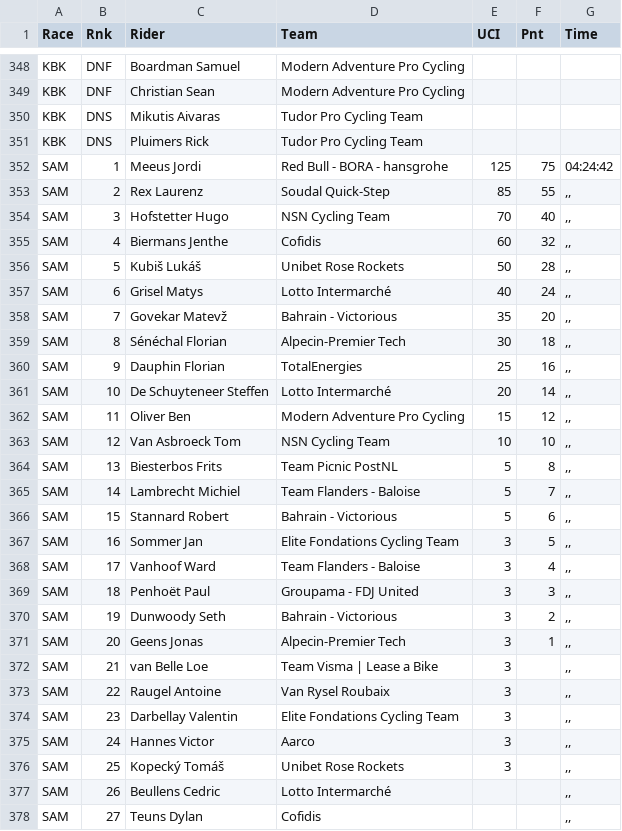
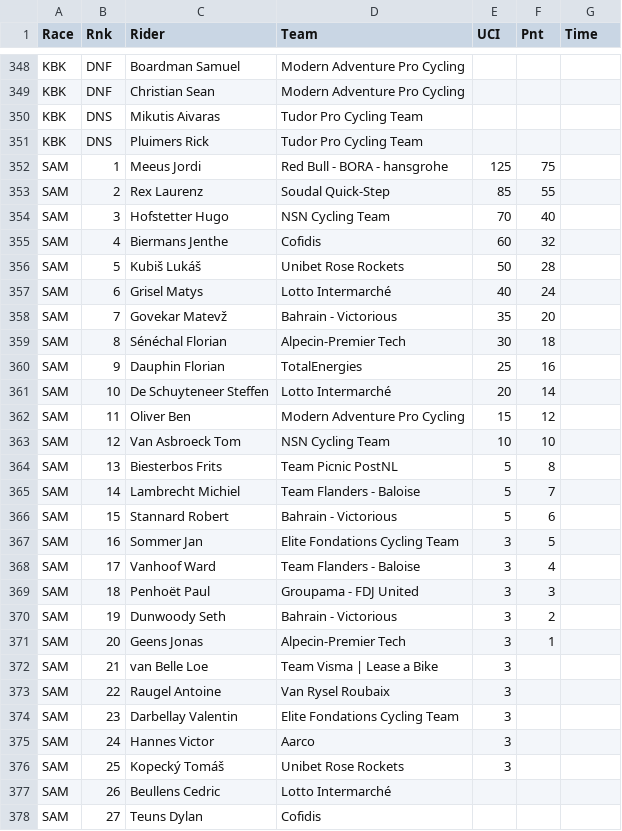
Before and after one commit to sander-pixel-boop/klassieker_app, a CSV file: uitslagen.csv, drawn as a sheet; only a part is shown, gaps mark what is left out; the diff covers the shown part only.

Commit message:
Update uitslagen.csv

```diff
--- a/uitslagen.csv
+++ b/uitslagen.csv
@@ -351,28 +351,28 @@ KBK	DNS	 Mikutis Aivaras	Tudor Pro Cycling Team
 KBK	DNS	 Pluimers Rick	Tudor Pro Cycling Team			
-SAM	1	 Meeus Jordi	Red Bull - BORA - hansgrohe	125	75	04:24:42
-SAM	2	 Rex Laurenz	Soudal Quick-Step	85	55	,,
-SAM	3	 Hofstetter Hugo	NSN Cycling Team	70	40	,,
-SAM	4	 Biermans Jenthe	Cofidis	60	32	,,
-SAM	5	 Kubiš Lukáš	Unibet Rose Rockets	50	28	,,
-SAM	6	 Grisel Matys	Lotto Intermarché	40	24	,,
-SAM	7	 Govekar Matevž	Bahrain - Victorious	35	20	,,
-SAM	8	 Sénéchal Florian	Alpecin-Premier Tech	30	18	,,
-SAM	9	 Dauphin Florian	TotalEnergies	25	16	,,
-SAM	10	 De Schuyteneer Steffen	Lotto Intermarché	20	14	,,
-SAM	11	 Oliver Ben	Modern Adventure Pro Cycling	15	12	,,
-SAM	12	 Van Asbroeck Tom	NSN Cycling Team	10	10	,,
-SAM	13	 Biesterbos Frits	Team Picnic PostNL	5	8	,,
-SAM	14	 Lambrecht Michiel	Team Flanders - Baloise	5	7	,,
-SAM	15	 Stannard Robert	Bahrain - Victorious	5	6	,,
-SAM	16	 Sommer Jan	Elite Fondations Cycling Team	3	5	,,
-SAM	17	 Vanhoof Ward	Team Flanders - Baloise	3	4	,,
-SAM	18	 Penhoët Paul	Groupama - FDJ United	3	3	,,
-SAM	19	 Dunwoody Seth	Bahrain - Victorious	3	2	,,
-SAM	20	 Geens Jonas	Alpecin-Premier Tech	3	1	,,
-SAM	21	 van Belle Loe	Team Visma | Lease a Bike	3		,,
-SAM	22	 Raugel Antoine	Van Rysel Roubaix	3		,,
-SAM	23	 Darbellay Valentin	Elite Fondations Cycling Team	3		,,
-SAM	24	 Hannes Victor	Aarco	3		,,
-SAM	25	 Kopecký Tomáš	Unibet Rose Rockets	3		,,
-SAM	26	 Beullens Cedric	Lotto Intermarché			,,
-SAM	27	 Teuns Dylan	Cofidis			,,
+SAM	1	 Meeus Jordi	Red Bull - BORA - hansgrohe	125	75
+SAM	2	 Rex Laurenz	Soudal Quick-Step	85	55
+SAM	3	 Hofstetter Hugo	NSN Cycling Team	70	40
+SAM	4	 Biermans Jenthe	Cofidis	60	32
+SAM	5	 Kubiš Lukáš	Unibet Rose Rockets	50	28
+SAM	6	 Grisel Matys	Lotto Intermarché	40	24
+SAM	7	 Govekar Matevž	Bahrain - Victorious	35	20
+SAM	8	 Sénéchal Florian	Alpecin-Premier Tech	30	18
+SAM	9	 Dauphin Florian	TotalEnergies	25	16
+SAM	10	 De Schuyteneer Steffen	Lotto Intermarché	20	14
+SAM	11	 Oliver Ben	Modern Adventure Pro Cycling	15	12
+SAM	12	 Van Asbroeck Tom	NSN Cycling Team	10	10
+SAM	13	 Biesterbos Frits	Team Picnic PostNL	5	8
+SAM	14	 Lambrecht Michiel	Team Flanders - Baloise	5	7
+SAM	15	 Stannard Robert	Bahrain - Victorious	5	6
+SAM	16	 Sommer Jan	Elite Fondations Cycling Team	3	5
+SAM	17	 Vanhoof Ward	Team Flanders - Baloise	3	4
+SAM	18	 Penhoët Paul	Groupama - FDJ United	3	3
+SAM	19	 Dunwoody Seth	Bahrain - Victorious	3	2
+SAM	20	 Geens Jonas	Alpecin-Premier Tech	3	1
+SAM	21	 van Belle Loe	Team Visma | Lease a Bike	3	
+SAM	22	 Raugel Antoine	Van Rysel Roubaix	3	
+SAM	23	 Darbellay Valentin	Elite Fondations Cycling Team	3	
+SAM	24	 Hannes Victor	Aarco	3	
+SAM	25	 Kopecký Tomáš	Unibet Rose Rockets	3	
+SAM	26	 Beullens Cedric	Lotto Intermarché		
+SAM	27	 Teuns Dylan	Cofidis		
```
Also changed, not shown: 107 edited cells elsewhere in this file.
